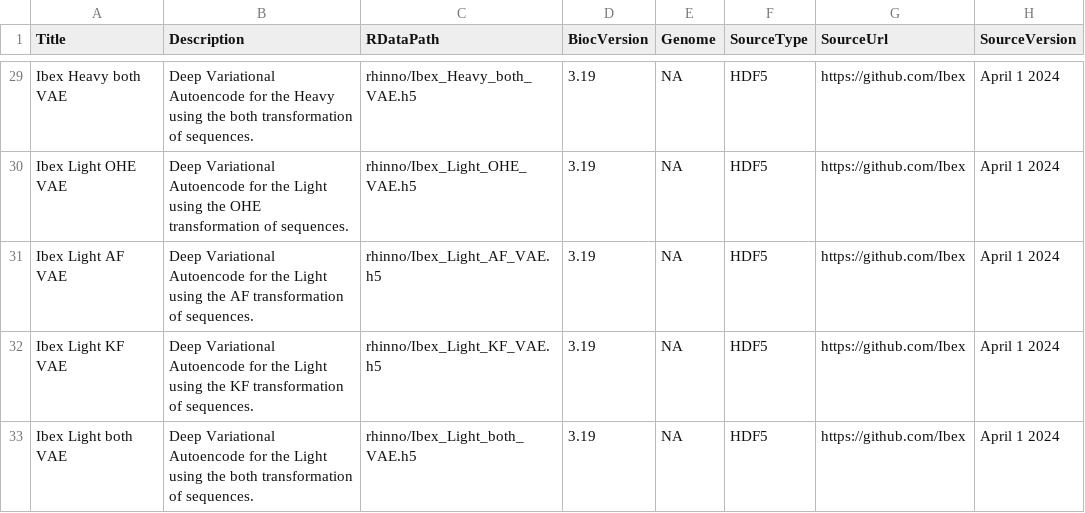
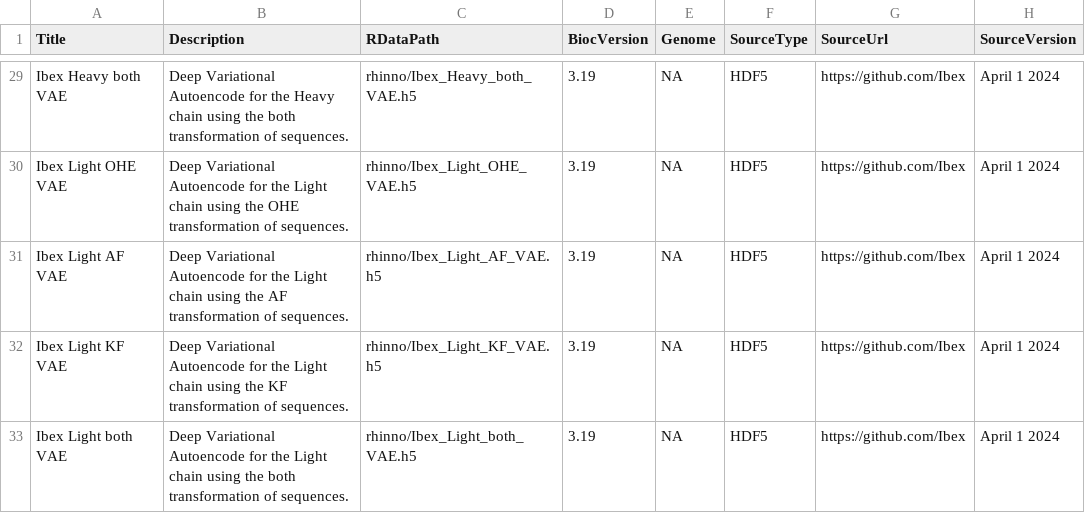
Before and after one commit to ncborcherding/rhinno, a CSV file: inst/extdata/metadata.csv, drawn as a sheet; only a part is shown, gaps mark what is left out; the diff covers the shown part only; the diff names each change by its address in the sheet, - before the commit and + after, or states it on an @@ line.

```diff
--- a/inst/extdata/metadata.csv
+++ b/inst/extdata/metadata.csv
-B29 (Description): …the Heavy using the…
+B29 (Description): …the Heavy chain using the…
-B30 (Description): …the Light using the…
+B30 (Description): …the Light chain using the…
-B31 (Description): …the Light using the…
+B31 (Description): …the Light chain using the…
-B32 (Description): …the Light using the…
+B32 (Description): …the Light chain using the…
-B33 (Description): …the Light using the…
+B33 (Description): …the Light chain using the…
```
Also changed, not shown: 27 edited cells elsewhere in this file, 2 other files.
